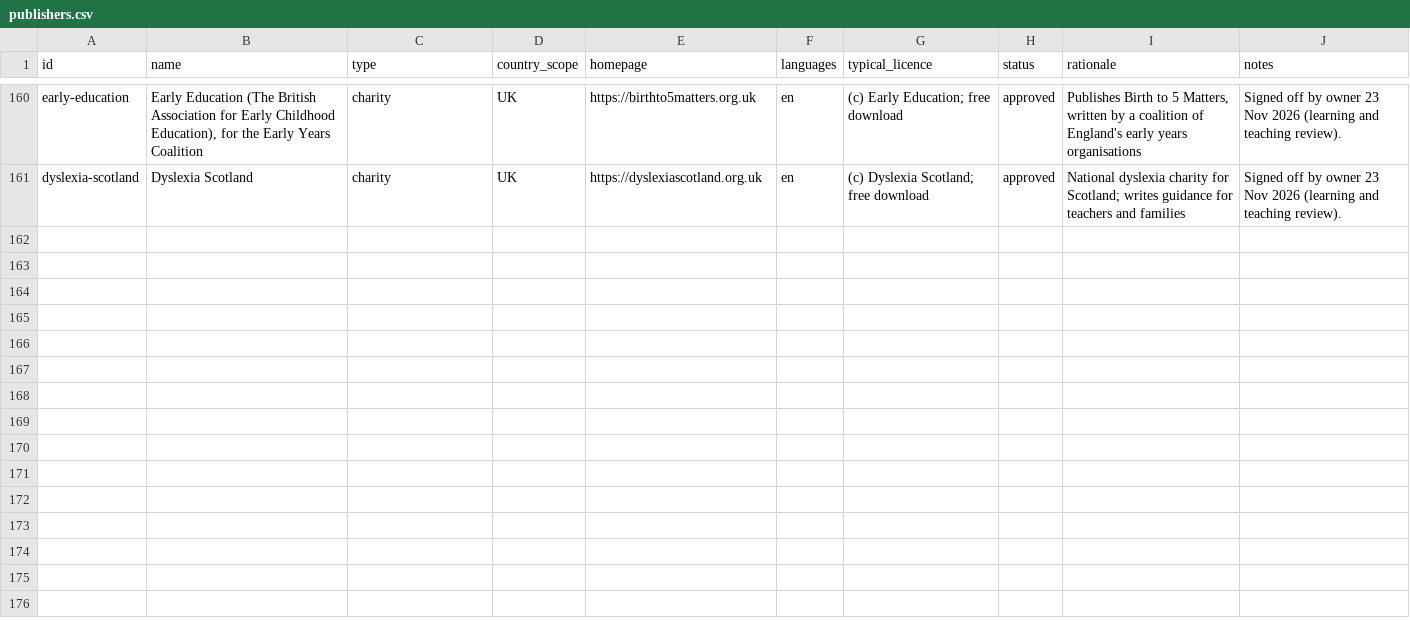
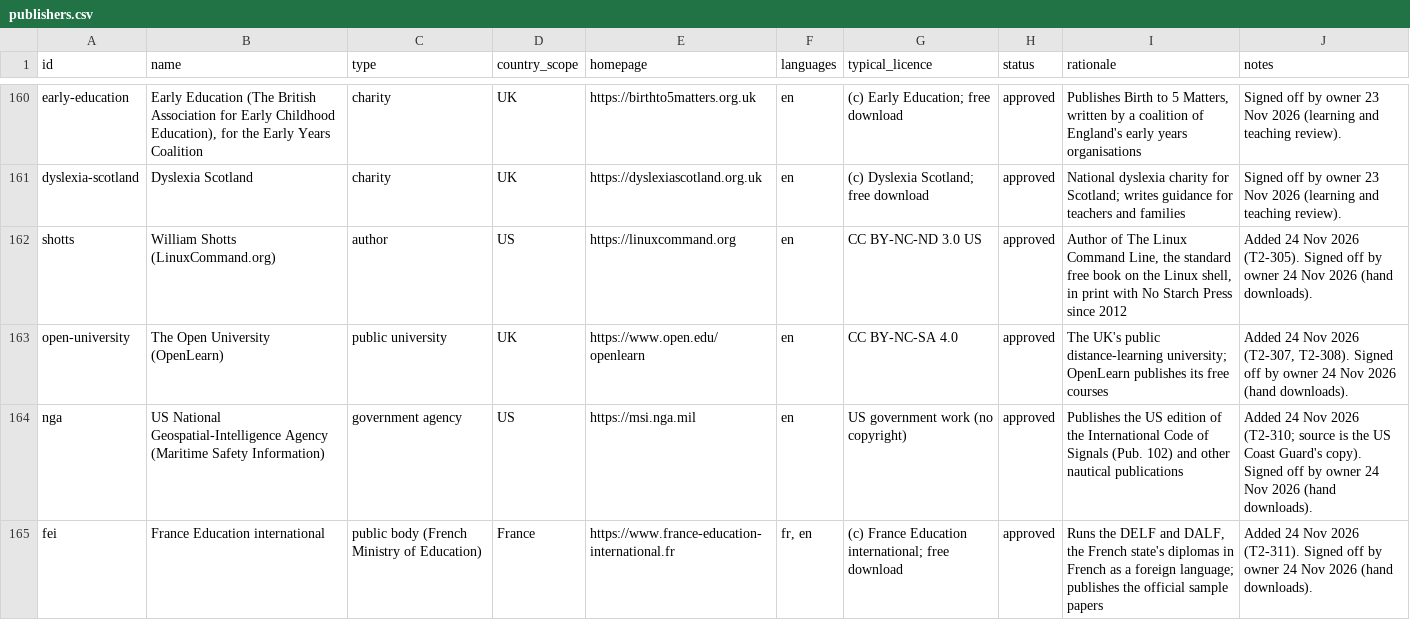
Before and after one commit to hbarakat140/knowledge-arc, a CSV file: catalog/publishers.csv, drawn as a sheet; only a part is shown, gaps mark what is left out; the diff names each change by its address in the sheet, - before the commit and + after, or states it on an @@ line.

```diff
--- a/catalog/publishers.csv
+++ b/catalog/publishers.csv
+row 162: shotts | William Shotts (LinuxCommand.org) | author | US | https://linuxcommand.org | en | CC BY-NC-ND 3.0 US | approved | Author of The Linux Command Line, the standard free book on the Linux shell, in print with No Starch Press since 2012 | Added 24 Nov 2026 (T2-305). Signed off by owner 24 Nov 2026 (hand downloads).
+row 163: open-university | The Open University (OpenLearn) | public university | UK | https://www.open.edu/openlearn | en | CC BY-NC-SA 4.0 | approved | The UK's public distance-learning university; OpenLearn publishes its free courses | Added 24 Nov 2026 (T2-307, T2-308). Signed off by owner 24 Nov 2026 (hand downloads).
+row 164: nga | US National Geospatial-Intelligence Agency (Maritime Safety Information) | government agency | US | https://msi.nga.mil | en | US government work (no copyright) | approved | Publishes the US edition of the International Code of Signals (Pub. 102) and other nautical publications | Added 24 Nov 2026 (T2-310; source is the US Coast Guard's copy). Signed off by owner 24 Nov 2026 (hand downloads).
+row 165: fei | France Education international | public body (French Ministry of Education) | France | https://www.france-education-international.fr | fr, en | (c) France Education international; free download | approved | Runs the DELF and DALF, the French state's diplomas in French as a foreign language; publishes the official sample papers | Added 24 Nov 2026 (T2-311). Signed off by owner 24 Nov 2026 (hand downloads).
```
Also changed, not shown: catalog/coverage.csv, 36 other files.
